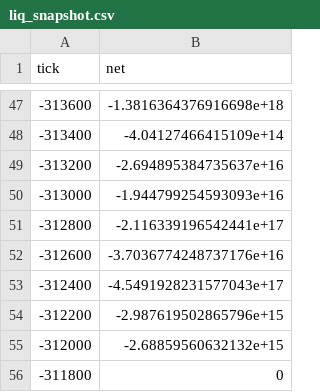
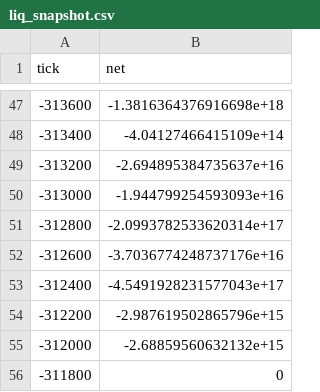
Before and after one commit to rudiafandi16/xdp-usdc-depth, a CSV file: state/liq_snapshot.csv, drawn as a sheet; only a part is shown, gaps mark what is left out; the diff covers the shown part only.

```diff
--- a/state/liq_snapshot.csv
+++ b/state/liq_snapshot.csv
@@ -50,3 +50,3 @@ tick,net
 -313000,-1.944799254593093e+16
--312800,-2.116339196542441e+17
+-312800,-2.0993782533620314e+17
 -312600,-3.7036774248737176e+16
```
Also changed, not shown: 19 edited cells elsewhere in this file, state/liq_events.csv, 2 other files.
